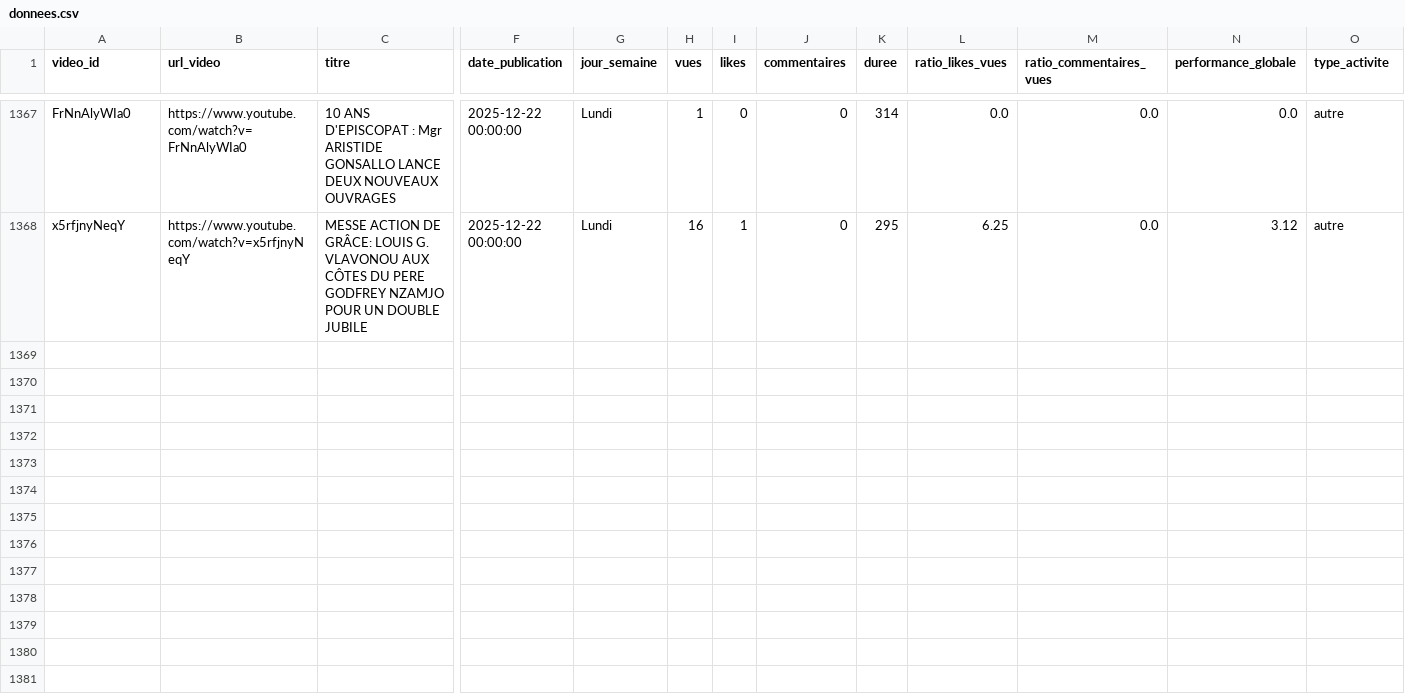
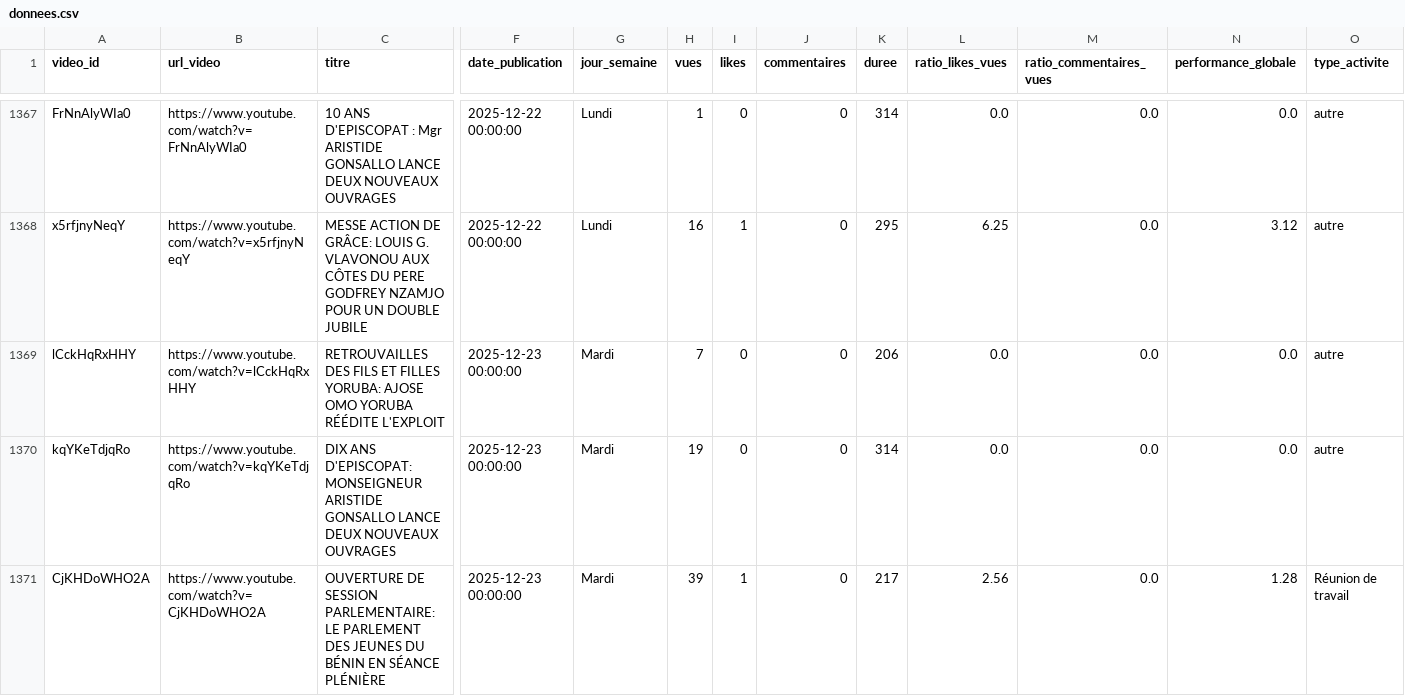
Before and after one commit to duv40/AN-Project, a CSV file: donnees.csv, drawn as a sheet; only a part is shown, gaps mark what is left out; rows hold the shown columns only; the diff covers the shown part only; the diff names each change by its address in the sheet, - before the commit and + after, or states it on an @@ line.

```diff
--- a/donnees.csv
+++ b/donnees.csv
+row 1369: lCckHqRxHHY | https://www.youtube.com/watch?v=lCckHqRxHHY | RETROUVAILLES DES FILS ET FILLES YORUBA: AJOSE OMO YORUBA RÉÉDITE L'EXPLOIT | 2025-12-23 00:00:00 | Mardi | 7 | 0 | 0 | 206 | 0.0 | 0.0 | 0.0 | autre
+row 1370: kqYKeTdjqRo | https://www.youtube.com/watch?v=kqYKeTdjqRo | DIX ANS D'EPISCOPAT: MONSEIGNEUR ARISTIDE GONSALLO LANCE DEUX NOUVEAUX OUVRAGES | 2025-12-23 00:00:00 | Mardi | 19 | 0 | 0 | 314 | 0.0 | 0.0 | 0.0 | autre
+row 1371: CjKHDoWHO2A | https://www.youtube.com/watch?v=CjKHDoWHO2A | OUVERTURE DE SESSION PARLEMENTAIRE: LE PARLEMENT DES JEUNES DU BÉNIN EN SÉANCE PLÉNIÈRE | 2025-12-23 00:00:00 | Mardi | 39 | 1 | 0 | 217 | 2.56 | 0.0 | 1.28 | Réunion de travail
```
Also changed, not shown: 2 added rows elsewhere in this file.
